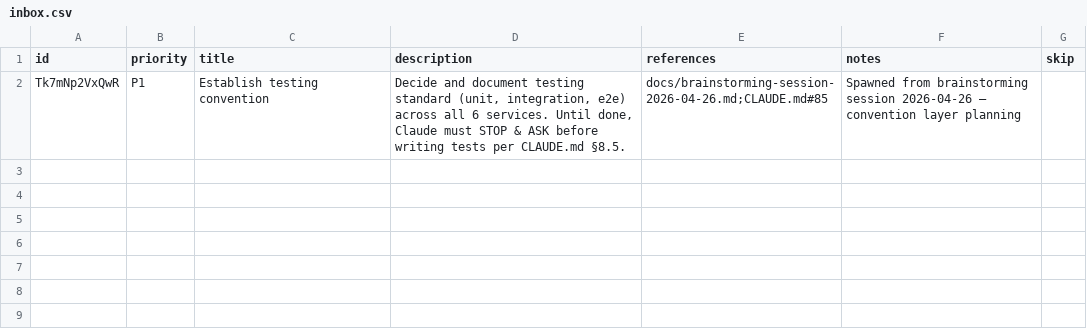
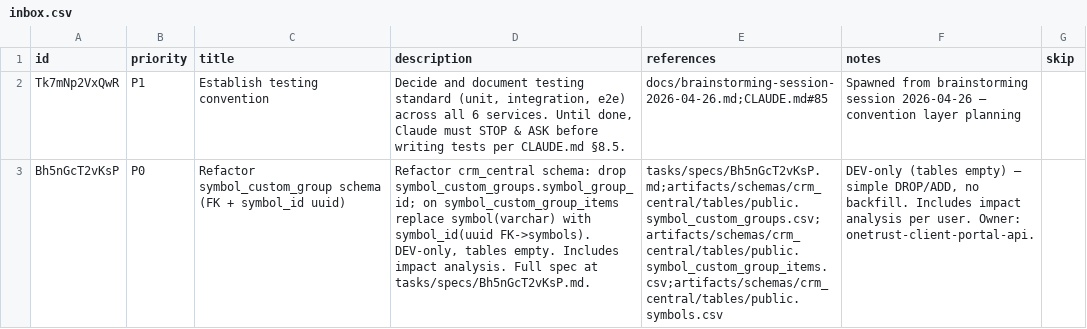
Before and after one commit to samsonnaze5/ontrust-mission-control, a CSV file: tasks/inbox.csv, drawn as a sheet; the diff names each change by its address in the sheet, - before the commit and + after, or states it on an @@ line.

```diff
--- a/tasks/inbox.csv
+++ b/tasks/inbox.csv
+row 3: Bh5nGcT2vKsP | P0 | Refactor symbol_custom_group schema (FK + symbol_id uuid) | Refactor crm_central schema: drop symbol_custom_groups.symbol_group_id; on symbol_custom_group_items replace symbol(varchar) with symbol_id(uuid FK->symbols). DEV-only, tables empty. Includes impact analysis. Full spec at tasks/specs/Bh5nGcT2vKsP.md. | tasks/specs/Bh5nGcT2vKsP.md;artifacts/schemas/crm_central/tables/public.symbol_custom_groups.csv;artifacts/schemas/crm_central/tables/public.symbol_custom_group_items.csv;artifacts/schemas/crm_central/tables/public.symbols.csv | DEV-only (tables empty) — simple DROP/ADD, no backfill. Includes impact analysis per user. Owner: onetrust-client-portal-api.
```
Also changed, not shown: 2 other files.
